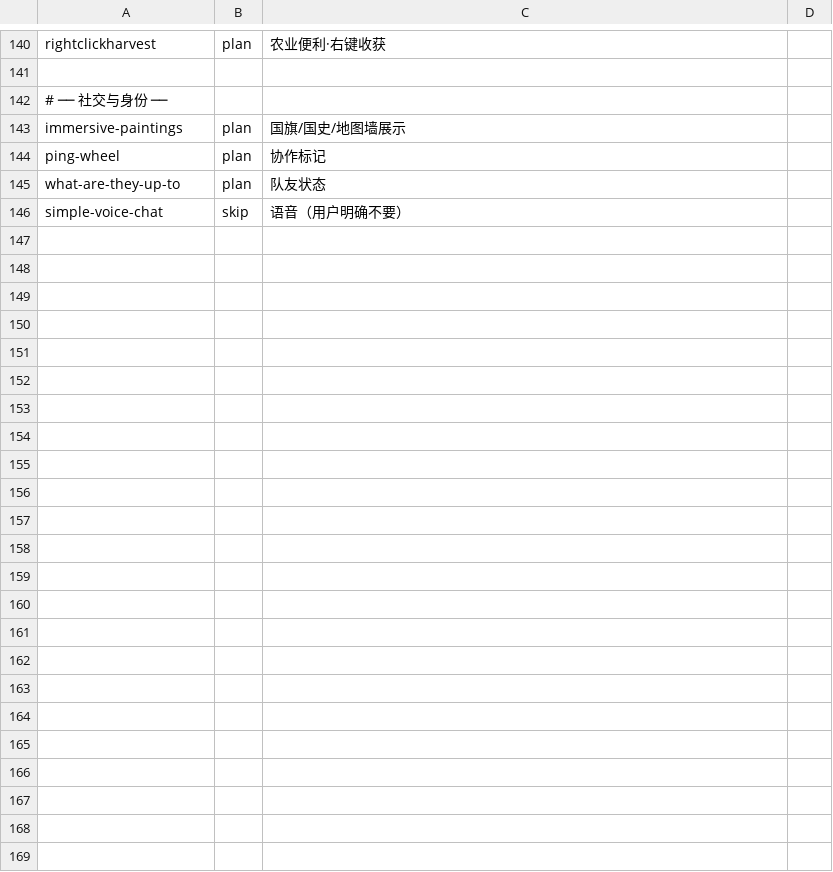
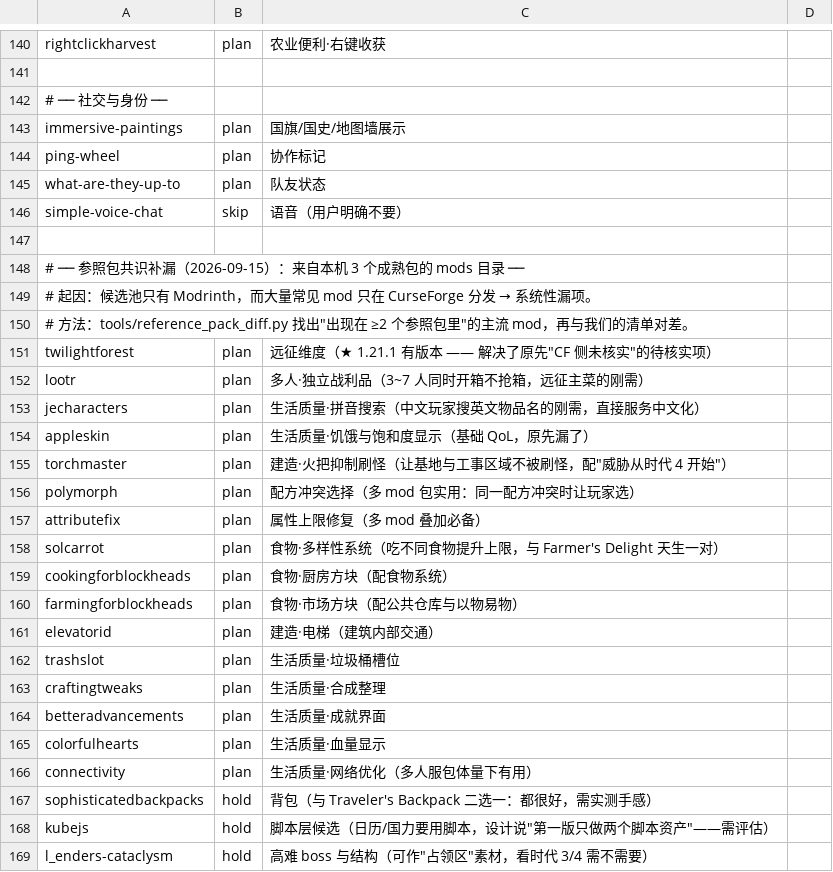
Before and after one commit to 142093601/wilderness-nation, a TSV file: modlist.tsv, drawn as a sheet; only a part is shown, gaps mark what is left out; the diff names each change by its address in the sheet, - before the commit and + after, or states it on an @@ line.

Commit message:
feat: 参照包共识补漏（+19 个常见 mod，含 Twilight Forest / Lootr / 拼音搜索）；更正 CF API key 的错误说明

```diff
--- a/modlist.tsv
+++ b/modlist.tsv
+row 147: (empty)
+row 148: # ── 参照包共识补漏（2026-09-15）：来自本机 3 个成熟包的 mods 目录 ──
+row 149: # 起因：候选池只有 Modrinth，而大量常见 mod 只在 CurseForge 分发 → 系统性漏项。
+row 150: # 方法：tools/reference_pack_diff.py 找出"出现在 ≥2 个参照包里"的主流 mod，再与我们的清单对差。
+row 151: twilightforest | plan | 远征维度（★ 1.21.1 有版本 —— 解决了原先"CF 侧未核实"的待核实项）
+row 152: lootr | plan | 多人·独立战利品（3~7 人同时开箱不抢箱，远征主菜的刚需）
+row 153: jecharacters | plan | 生活质量·拼音搜索（中文玩家搜英文物品名的刚需，直接服务中文化）
+row 154: appleskin | plan | 生活质量·饥饿与饱和度显示（基础 QoL，原先漏了）
+row 155: torchmaster | plan | 建造·火把抑制刷怪（让基地与工事区域不被刷怪，配"威胁从时代 4 开始"）
+row 156: polymorph | plan | 配方冲突选择（多 mod 包实用：同一配方冲突时让玩家选）
+row 157: attributefix | plan | 属性上限修复（多 mod 叠加必备）
+row 158: solcarrot | plan | 食物·多样性系统（吃不同食物提升上限，与 Farmer's Delight 天生一对）
+row 159: cookingforblockheads | plan | 食物·厨房方块（配食物系统）
+row 160: farmingforblockheads | plan | 食物·市场方块（配公共仓库与以物易物）
+row 161: elevatorid | plan | 建造·电梯（建筑内部交通）
+row 162: trashslot | plan | 生活质量·垃圾桶槽位
+row 163: craftingtweaks | plan | 生活质量·合成整理
+row 164: betteradvancements | plan | 生活质量·成就界面
+row 165: colorfulhearts | plan | 生活质量·血量显示
+row 166: connectivity | plan | 生活质量·网络优化（多人服包体量下有用）
+row 167: sophisticatedbackpacks | hold | 背包（与 Traveler's Backpack 二选一：都很好，需实测手感）
+row 168: kubejs | hold | 脚本层候选（日历/国力要用脚本，设计说"第一版只做两个脚本资产"——需评估）
+row 169: l_enders-cataclysm | hold | 高难 boss 与结构（可作"占领区"素材，看时代 3/4 需不需要）
```
Also changed, not shown: 3 other files.
